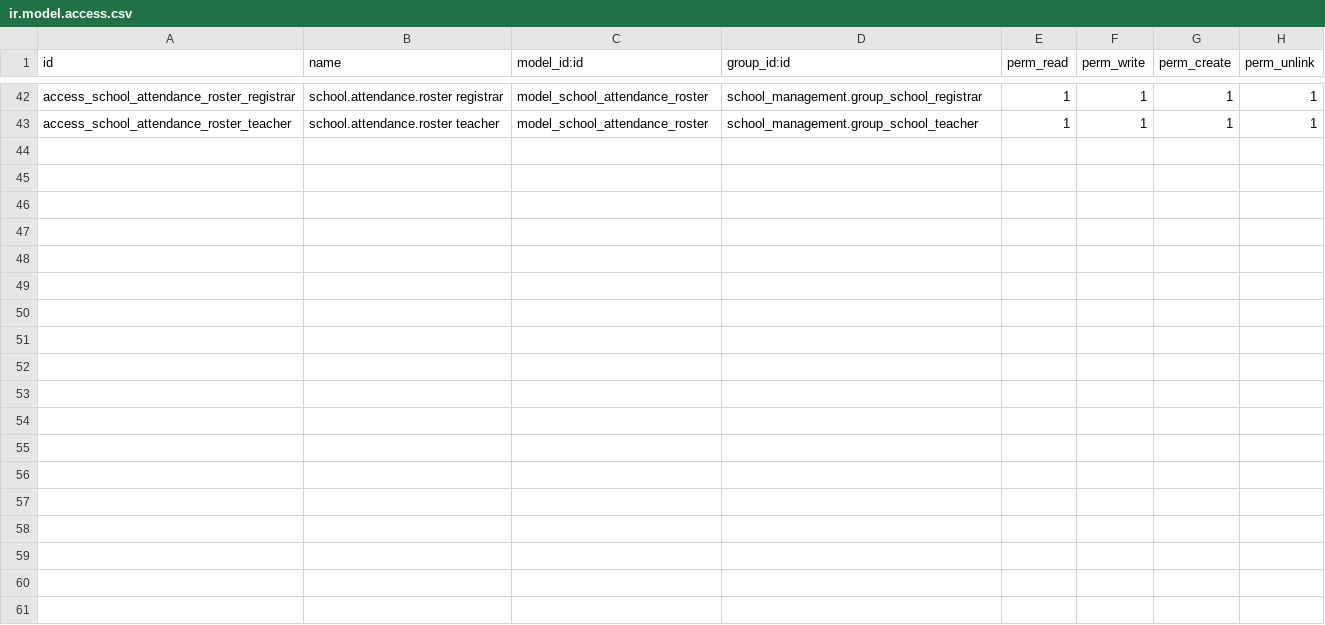
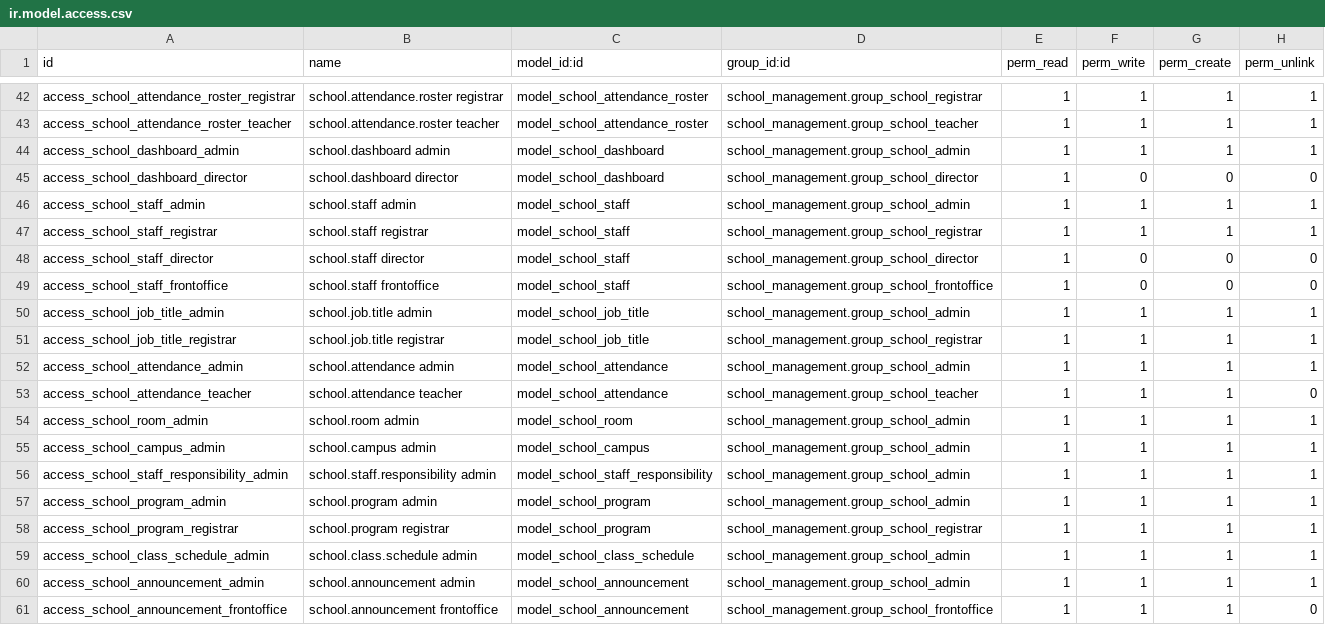
Before and after one commit to Jennah198/Async_school_system, a CSV file: addons/school_management/security/ir.model.access.csv, drawn as a sheet; only a part is shown, gaps mark what is left out; the diff names each change by its address in the sheet, - before the commit and + after, or states it on an @@ line.

Commit message:
Add missing access rules for staff, program, and other models; fix demo data missing academic_year_id

```diff
--- a/addons/school_management/security/ir.model.access.csv
+++ b/addons/school_management/security/ir.model.access.csv
+row 44: access_school_dashboard_admin | school.dashboard admin | model_school_dashboard | school_management.group_school_admin | 1 | 1 | 1 | 1
+row 45: access_school_dashboard_director | school.dashboard director | model_school_dashboard | school_management.group_school_director | 1 | 0 | 0 | 0
+row 46: access_school_staff_admin | school.staff admin | model_school_staff | school_management.group_school_admin | 1 | 1 | 1 | 1
+row 47: access_school_staff_registrar | school.staff registrar | model_school_staff | school_management.group_school_registrar | 1 | 1 | 1 | 1
+row 48: access_school_staff_director | school.staff director | model_school_staff | school_management.group_school_director | 1 | 0 | 0 | 0
+row 49: access_school_staff_frontoffice | school.staff frontoffice | model_school_staff | school_management.group_school_frontoffice | 1 | 0 | 0 | 0
+row 50: access_school_job_title_admin | school.job.title admin | model_school_job_title | school_management.group_school_admin | 1 | 1 | 1 | 1
+row 51: access_school_job_title_registrar | school.job.title registrar | model_school_job_title | school_management.group_school_registrar | 1 | 1 | 1 | 1
+row 52: access_school_attendance_admin | school.attendance admin | model_school_attendance | school_management.group_school_admin | 1 | 1 | 1 | 1
+row 53: access_school_attendance_teacher | school.attendance teacher | model_school_attendance | school_management.group_school_teacher | 1 | 1 | 1 | 0
+row 54: access_school_room_admin | school.room admin | model_school_room | school_management.group_school_admin | 1 | 1 | 1 | 1
+row 55: access_school_campus_admin | school.campus admin | model_school_campus | school_management.group_school_admin | 1 | 1 | 1 | 1
+row 56: access_school_staff_responsibility_admin | school.staff.responsibility admin | model_school_staff_responsibility | school_management.group_school_admin | 1 | 1 | 1 | 1
+row 57: access_school_program_admin | school.program admin | model_school_program | school_management.group_school_admin | 1 | 1 | 1 | 1
+row 58: access_school_program_registrar | school.program registrar | model_school_program | school_management.group_school_registrar | 1 | 1 | 1 | 1
+row 59: access_school_class_schedule_admin | school.class.schedule admin | model_school_class_schedule | school_management.group_school_admin | 1 | 1 | 1 | 1
+row 60: access_school_announcement_admin | school.announcement admin | model_school_announcement | school_management.group_school_admin | 1 | 1 | 1 | 1
+row 61: access_school_announcement_frontoffice | school.announcement frontoffice | model_school_announcement | school_management.group_school_frontoffice | 1 | 1 | 1 | 0
```
Also changed, not shown: 6 other files.
